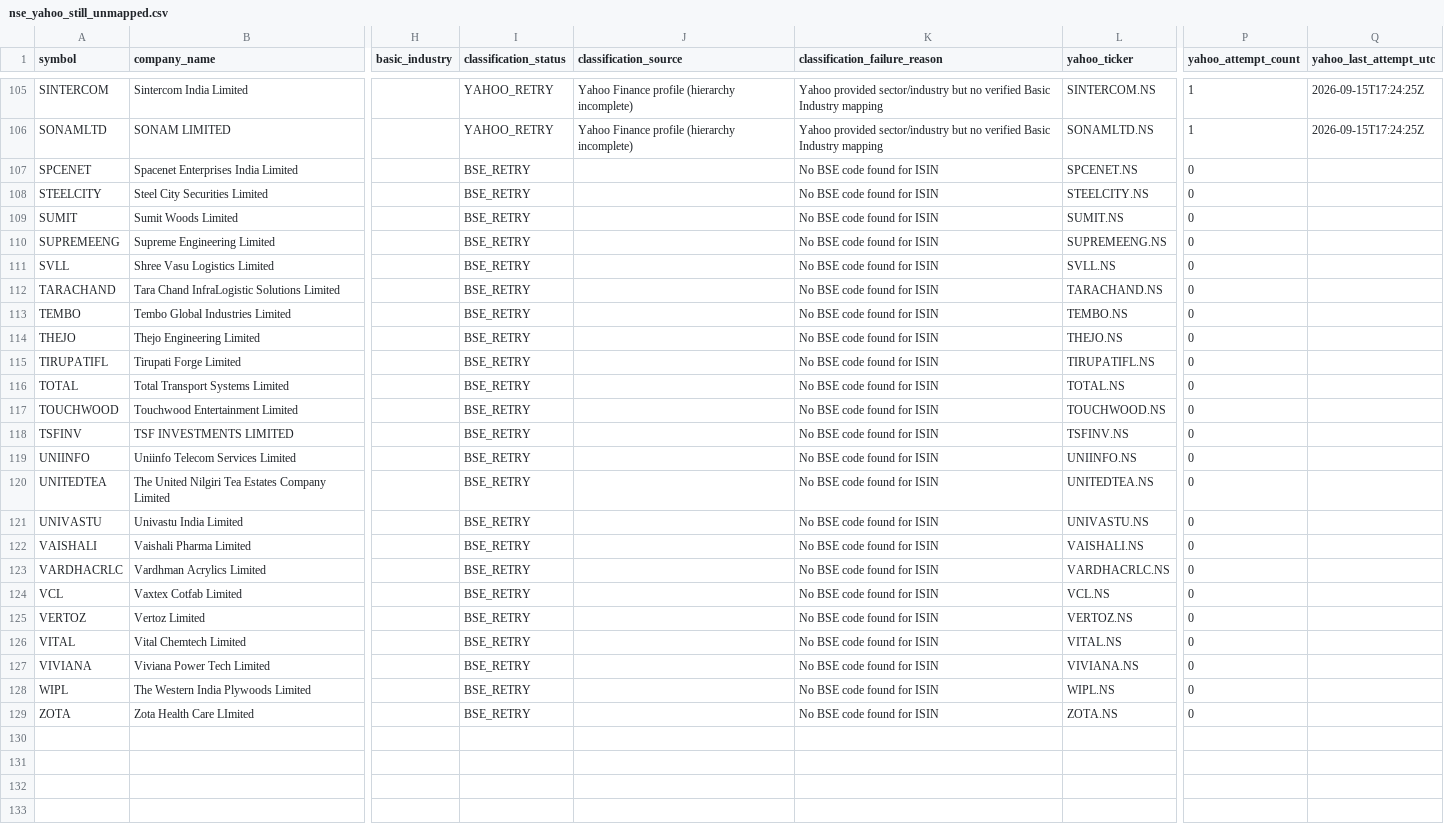
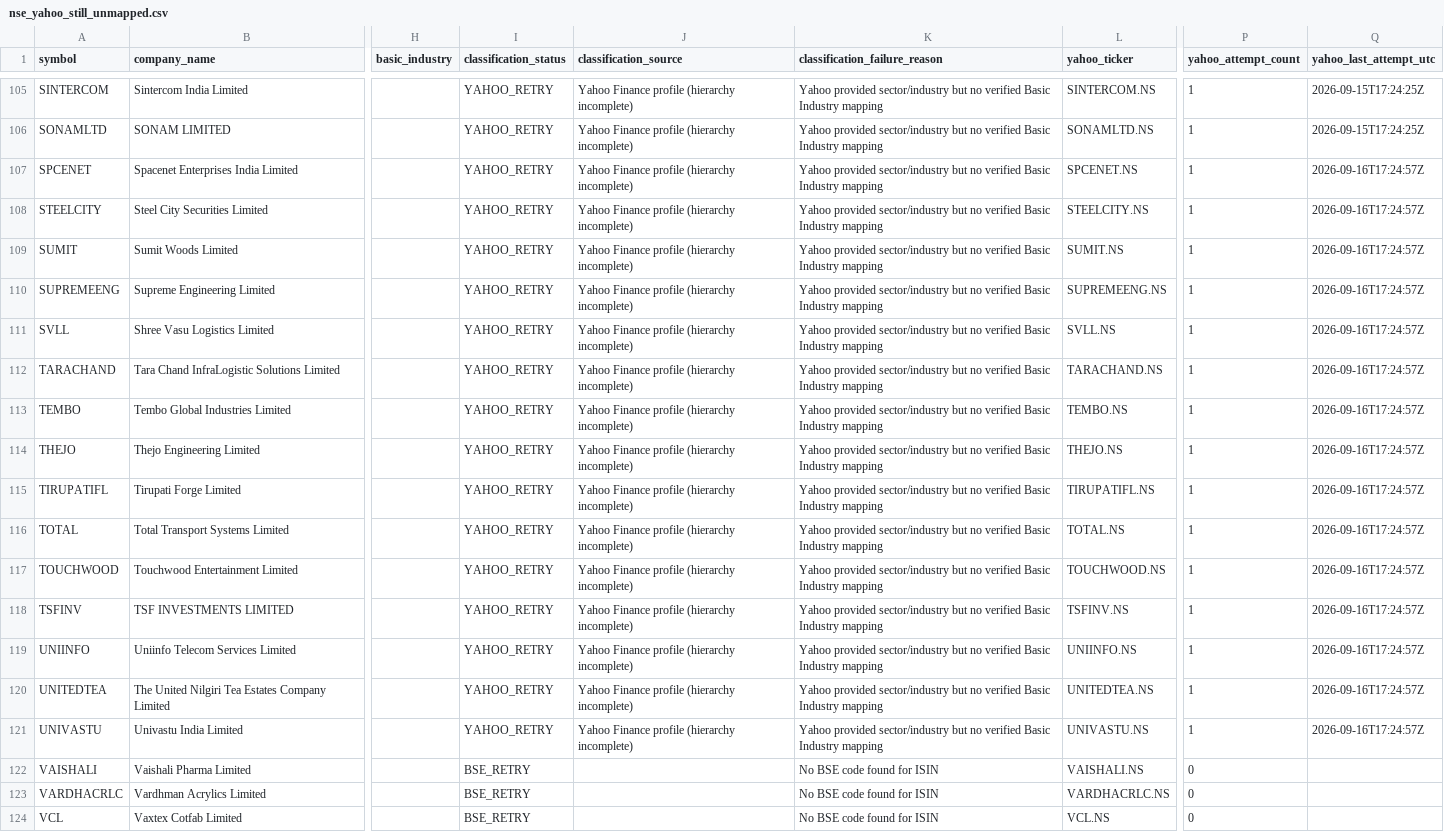
Before and after one commit to augmentalphawealth/Sectoral-Breadth-Dashboard, a CSV file: data/processed/nse_yahoo_still_unmapped.csv, drawn as a sheet; only a part is shown, gaps mark what is left out; the shorter side is filled out with more unchanged rows; the diff names each change by its address in the sheet, - before the commit and + after, or states it on an @@ line.

```diff
--- a/data/processed/nse_yahoo_still_unmapped.csv
+++ b/data/processed/nse_yahoo_still_unmapped.csv
-I107:I121 (classification_status): BSE_RETRY
+I107:I121 (classification_status): YAHOO_RETRY
-J107:J121 (classification_source): (empty)
+J107:J121 (classification_source): Yahoo Finance profile (hierarchy incomplete)
-K107:K121 (classification_failure_reason): No BSE code found for ISIN
+K107:K121 (classification_failure_reason): Yahoo provided sector/industry but no verified Basic Industry mapping
-P107:P121 (yahoo_attempt_count): 0
+P107:P121 (yahoo_attempt_count): 1
-Q107:Q121 (yahoo_last_attempt_utc): (empty)
+Q107:Q121 (yahoo_last_attempt_utc): 2026-09-16T17:24:57Z
```
Also changed, not shown: data/processed/nse_yahoo_industry_mapping.csv, 1 other file.
